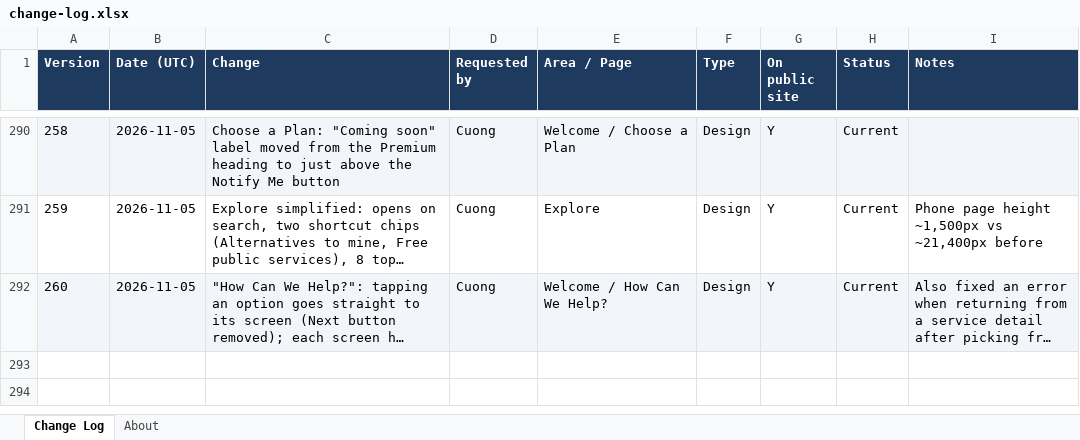
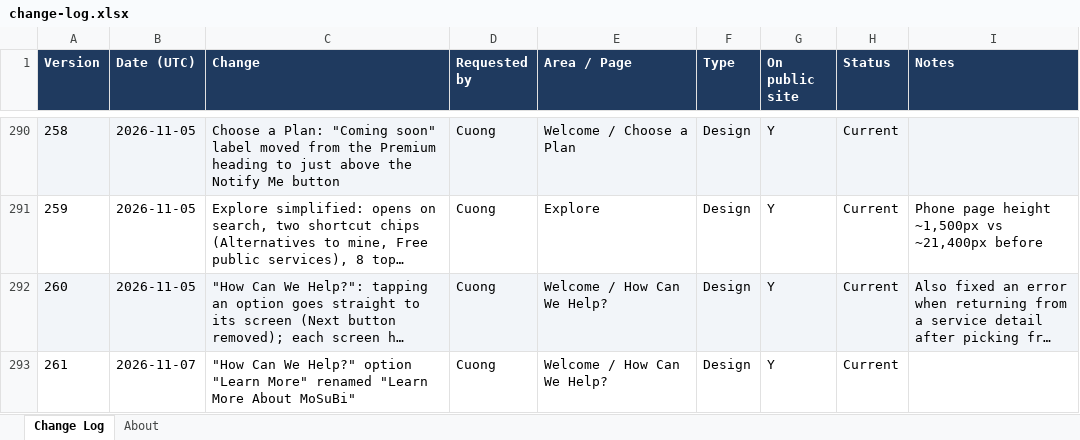
Before and after one commit to cquach1004/Subscription-keeper, an Excel workbook: changelog/change-log.xlsx, sheet Change Log, drawn as a sheet; only a part is shown, gaps mark what is left out; long unchanged cells end in …; values as stored, in another font and other column widths than the file's, no borders; the diff names each change by its address in the sheet, - before the commit and + after, or states it on an @@ line.

```diff
--- a/changelog/change-log.xlsx (sheet Change Log)
+++ b/changelog/change-log.xlsx (sheet Change Log)
+row 293: 261 | 2026-11-07 | "How Can We Help?" option "Learn More" renamed "Learn More About MoSuBi" | Cuong | Welcome / How Can We Help? | Design | Y | Current
```
Also changed, not shown: 4 other files.
